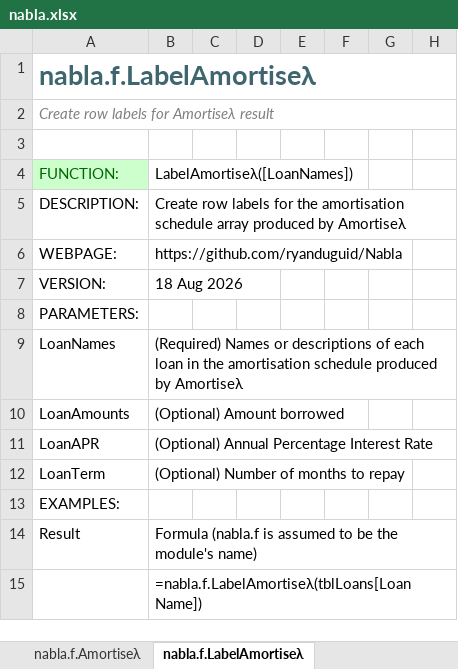
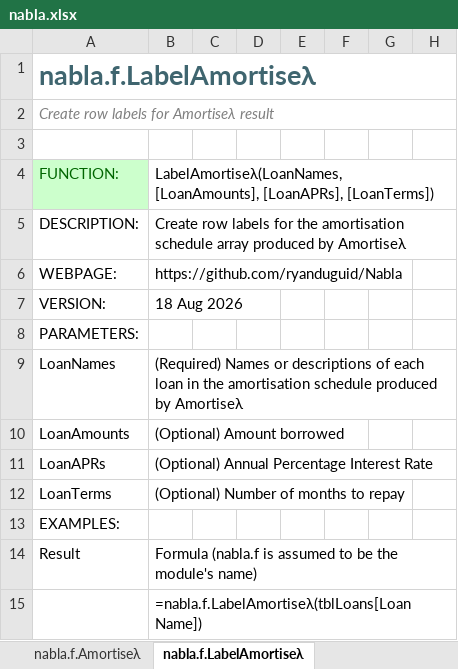
Before and after one commit to ryanduguid/Ozzit, an Excel workbook: nabla.xlsx, sheet nabla.f.LabelAmortiseλ, drawn as a sheet; only a part is shown; values as stored, in another font and other column widths than the file's, no borders; charts and pictures and conditional formats not drawn; the diff names each change by its address in the sheet, - before the commit and + after, or states it on an @@ line.

Commit message:
Make every help signature describe its own function
Thirteen signatures listed parameters the function does not take. Four of the
ratios documented a neighbour's arguments outright, which is how the wrong-name
defect fixed in v1.2.3 arrived as well: the name and the parameter list were
copied together and only the name was corrected. The rest were left behind by a
rename or simply mistyped. In every case the parameter table three rows below
already agreed with the LAMBDA, so the signature was the half that was wrong.

Three parameter tables disagreed with their own declaration too, and are
corrected the same way.

IsInList is the one case where the declaration was the odd one out: it shouts
LIST while its signature, its table and one of its own two references write
List. Excel resolves identifiers case-insensitively, so the parameter is
renamed to match the rest of the library rather than the help made to shout
back. Both copies were exercised in Excel afterwards, including the branch that
calls ISOMITTED() on the renamed parameter.

Each correction lands in three stores: the module source src/ is exported from,
the defined name Excel installs, and the help already spilled and cached on the
demonstration sheets, five of which held a stale copy. The two stores are
patched at different points in the build because they are rebranded and spelling
swept at different points, and an Australian-spelled fragment matches only after
that sweep.

Adds tools/verify_signatures.py, now the fourth gate and the third in CI. It
compares each signature against the declaration character for character,
accounts for every declaration in every module, and fails if it parsed too few,
because a checker that reads nothing passes everything. Run against the previous
release it reports all fifteen divergences.

```diff
--- a/nabla.xlsx (sheet nabla.f.LabelAmortiseλ)
+++ b/nabla.xlsx (sheet nabla.f.LabelAmortiseλ)
-B4: LabelAmortiseλ([LoanNames])
+B4: LabelAmortiseλ(LoanNames, [LoanAmounts], [LoanAPRs], [LoanTerms])
-A11: LoanAPR
+A11: LoanAPRs
-A12: LoanTerm
+A12: LoanTerms
```
Also changed, not shown: sheet nabla.f.Movementλ, sheet nabla.f.Corkscrewλ, sheet nabla.f.TimelineOffsetλ, sheet nabla.f.Depreciateλ, 11 other files.
